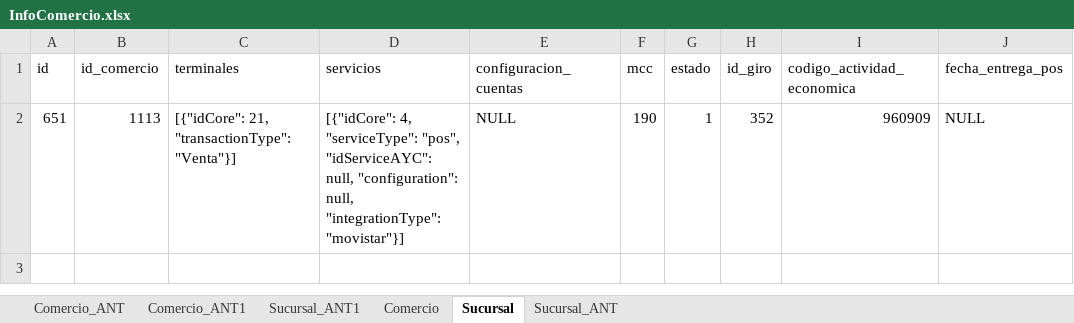
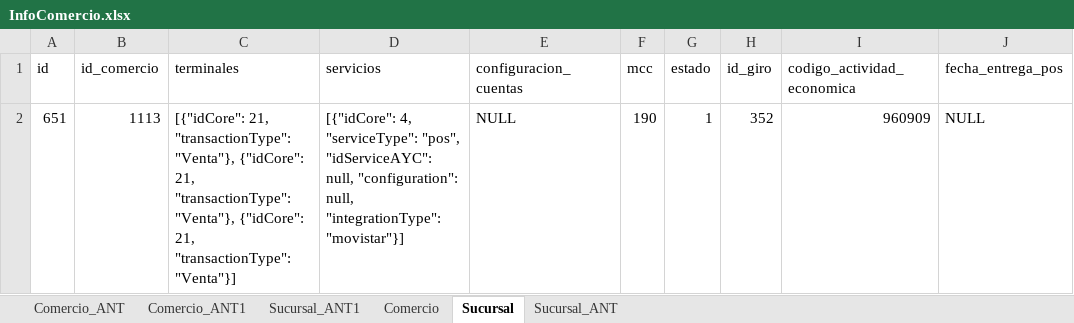
Before and after one commit to agustin-goni-test/volcados, an Excel workbook: InfoComercio.xlsx, sheet Sucursal, drawn as a sheet; values as stored, in another font and other column widths than the file's, no borders; the diff names each change by its address in the sheet, - before the commit and + after, or states it on an @@ line.

Commit message:
Multiples terminales

```diff
--- a/InfoComercio.xlsx (sheet Sucursal)
+++ b/InfoComercio.xlsx (sheet Sucursal)
-C2 (terminales): …21, "transactionType": "Venta"}]
+C2 (terminales): …21, "transactionType": "Venta"}, {"idCore": 21, "transactionType": "Venta"}, {"idCore": 21, "transactionType": "Venta"}]
```
Also changed, not shown: 3 other files.
